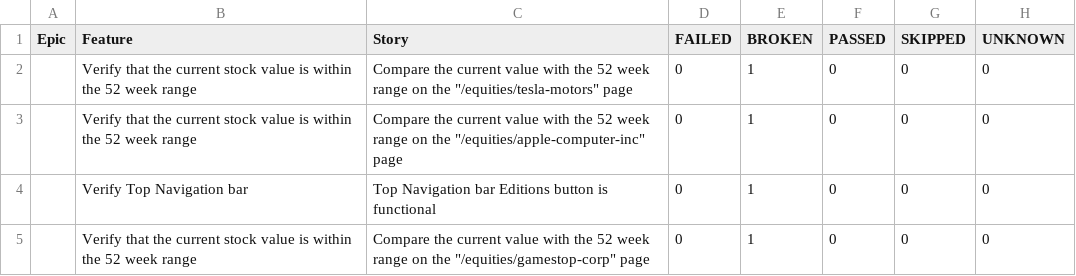
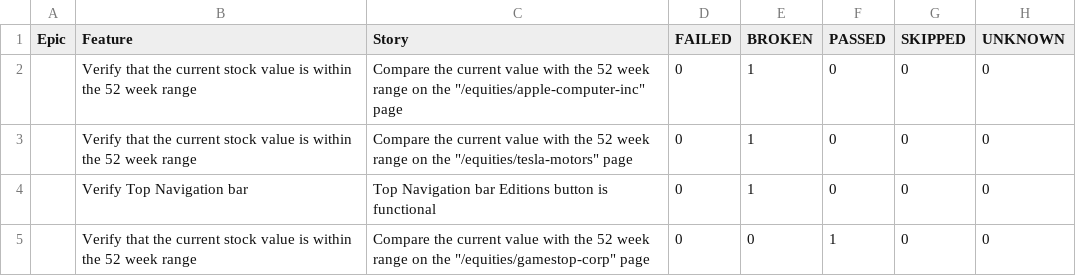
Before and after one commit to MRC81/Cucumber_Selenide, a CSV file: 6/data/behaviors.csv, drawn as a sheet.

```diff
--- a/6/data/behaviors.csv
+++ b/6/data/behaviors.csv
@@ -1,5 +1,5 @@
 "Epic","Feature","Story","FAILED","BROKEN","PASSED","SKIPPED","UNKNOWN"
+"","Verify that the current stock value is within the 52 week range","Compare the current value with the 52 week range on the ""/equities/apple-computer-inc"" page","0","1","0","0","0"
 "","Verify that the current stock value is within the 52 week range","Compare the current value with the 52 week range on the ""/equities/tesla-motors"" page","0","1","0","0","0"
-"","Verify that the current stock value is within the 52 week range","Compare the current value with the 52 week range on the ""/equities/apple-computer-inc"" page","0","1","0","0","0"
 "","Verify Top Navigation bar","Top Navigation bar Editions button is functional","0","1","0","0","0"
-"","Verify that the current stock value is within the 52 week range","Compare the current value with the 52 week range on the ""/equities/gamestop-corp"" page","0","1","0","0","0"
+"","Verify that the current stock value is within the 52 week range","Compare the current value with the 52 week range on the ""/equities/gamestop-corp"" page","0","0","1","0","0"
```
Also changed, not shown: 6/data/suites.csv, 37 other files.
